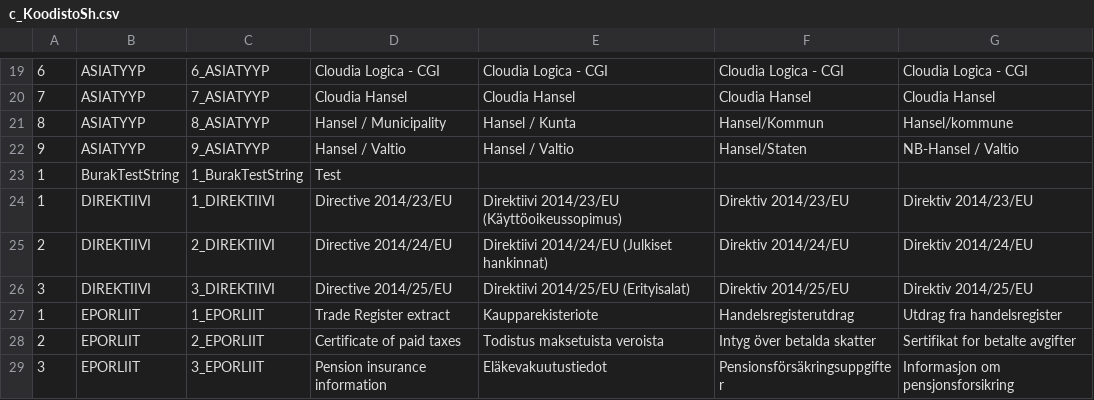
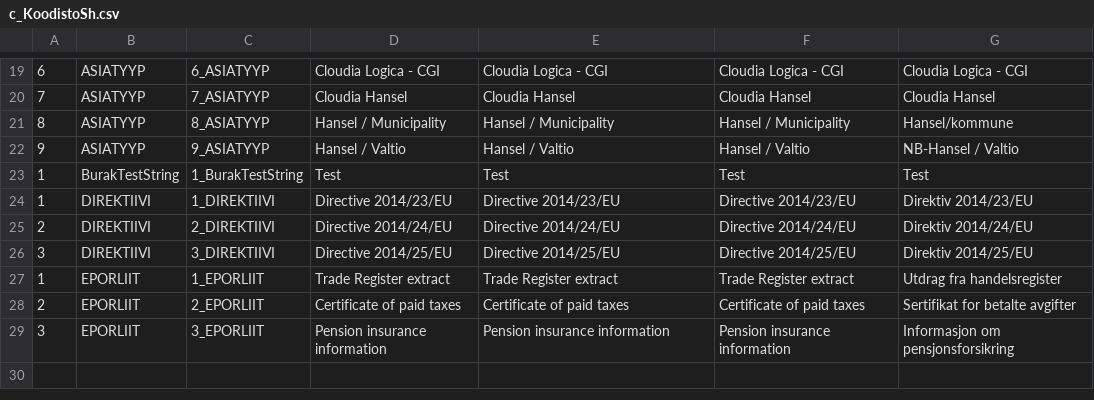
Before and after one commit to valjes/test, a CSV file: c_KoodistoSh.csv, drawn as a sheet; only a part is shown, gaps mark what is left out; the diff covers the shown part only.

```diff
--- a/c_KoodistoSh.csv
+++ b/c_KoodistoSh.csv
@@ -20,10 +20,10 @@
 "7","ASIATYYP","7_ASIATYYP","Cloudia Hansel","Cloudia Hansel","Cloudia Hansel","Cloudia Hansel"
-"8","ASIATYYP","8_ASIATYYP","Hansel / Municipality","Hansel / Kunta","Hansel/Kommun","Hansel/kommune"
-"9","ASIATYYP","9_ASIATYYP","Hansel / Valtio","Hansel / Valtio","Hansel/Staten","NB-Hansel / Valtio"
-"1","BurakTestString","1_BurakTestString","Test","","",""
-"1","DIREKTIIVI","1_DIREKTIIVI","Directive 2014/23/EU","Direktiivi 2014/23/EU (Käyttöoikeussopimus)","Direktiv 2014/23/EU","Direktiv 2014/23/EU"
-"2","DIREKTIIVI","2_DIREKTIIVI","Directive 2014/24/EU","Direktiivi 2014/24/EU (Julkiset hankinnat)","Direktiv 2014/24/EU","Direktiv 2014/24/EU"
-"3","DIREKTIIVI","3_DIREKTIIVI","Directive 2014/25/EU","Direktiivi 2014/25/EU (Erityisalat)","Direktiv 2014/25/EU","Direktiv 2014/25/EU"
-"1","EPORLIIT","1_EPORLIIT","Trade Register extract","Kaupparekisteriote","Handelsregisterutdrag","Utdrag fra handelsregister"
-"2","EPORLIIT","2_EPORLIIT","Certificate of paid taxes","Todistus maksetuista veroista","Intyg över betalda skatter","Sertifikat for betalte avgifter"
-"3","EPORLIIT","3_EPORLIIT","Pension insurance information","Eläkevakuutustiedot","Pensionsförsäkringsuppgifter","Informasjon om pensjonsforsikring"
+"8","ASIATYYP","8_ASIATYYP","Hansel / Municipality","Hansel / Municipality","Hansel / Municipality","Hansel/kommune"
+"9","ASIATYYP","9_ASIATYYP","Hansel / Valtio","Hansel / Valtio","Hansel / Valtio","NB-Hansel / Valtio"
+"1","BurakTestString","1_BurakTestString","Test","Test","Test","Test"
+"1","DIREKTIIVI","1_DIREKTIIVI","Directive 2014/23/EU","Directive 2014/23/EU","Directive 2014/23/EU","Direktiv 2014/23/EU"
+"2","DIREKTIIVI","2_DIREKTIIVI","Directive 2014/24/EU","Directive 2014/24/EU","Directive 2014/24/EU","Direktiv 2014/24/EU"
+"3","DIREKTIIVI","3_DIREKTIIVI","Directive 2014/25/EU","Directive 2014/25/EU","Directive 2014/25/EU","Direktiv 2014/25/EU"
+"1","EPORLIIT","1_EPORLIIT","Trade Register extract","Trade Register extract","Trade Register extract","Utdrag fra handelsregister"
+"2","EPORLIIT","2_EPORLIIT","Certificate of paid taxes","Certificate of paid taxes","Certificate of paid taxes","Sertifikat for betalte avgifter"
+"3","EPORLIIT","3_EPORLIIT","Pension insurance information","Pension insurance information","Pension insurance information","Informasjon om pensjonsforsikring"
```
Also changed, not shown: 32 edited cells elsewhere in this file.
